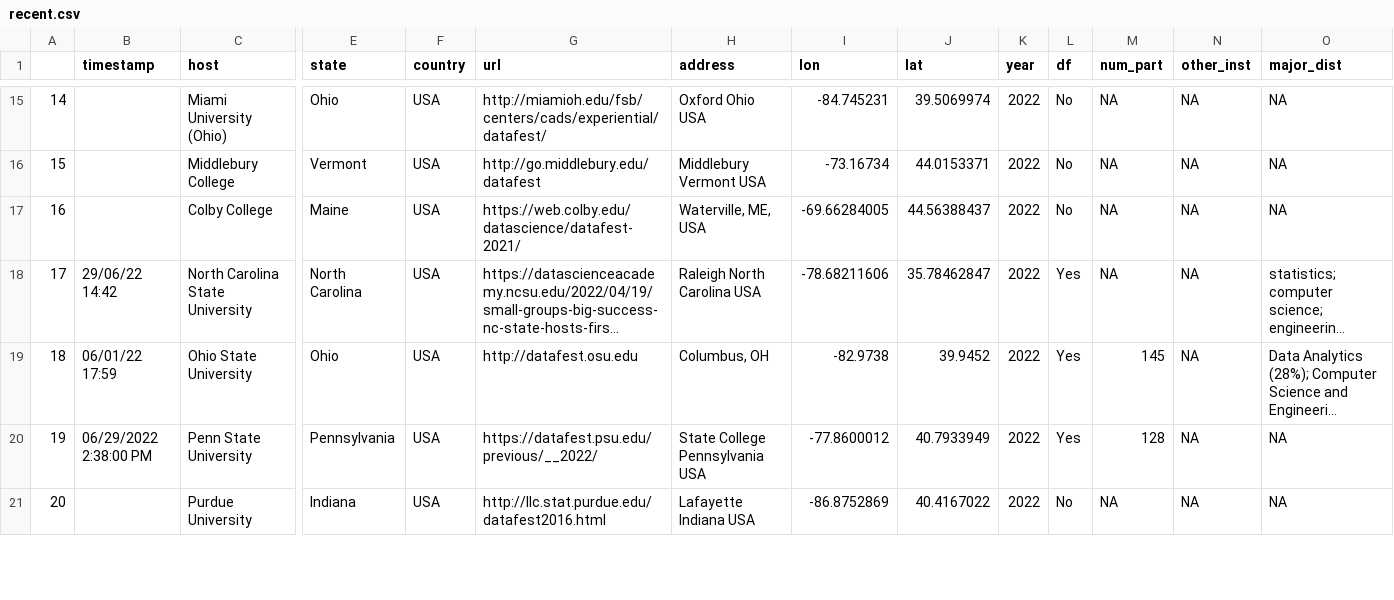
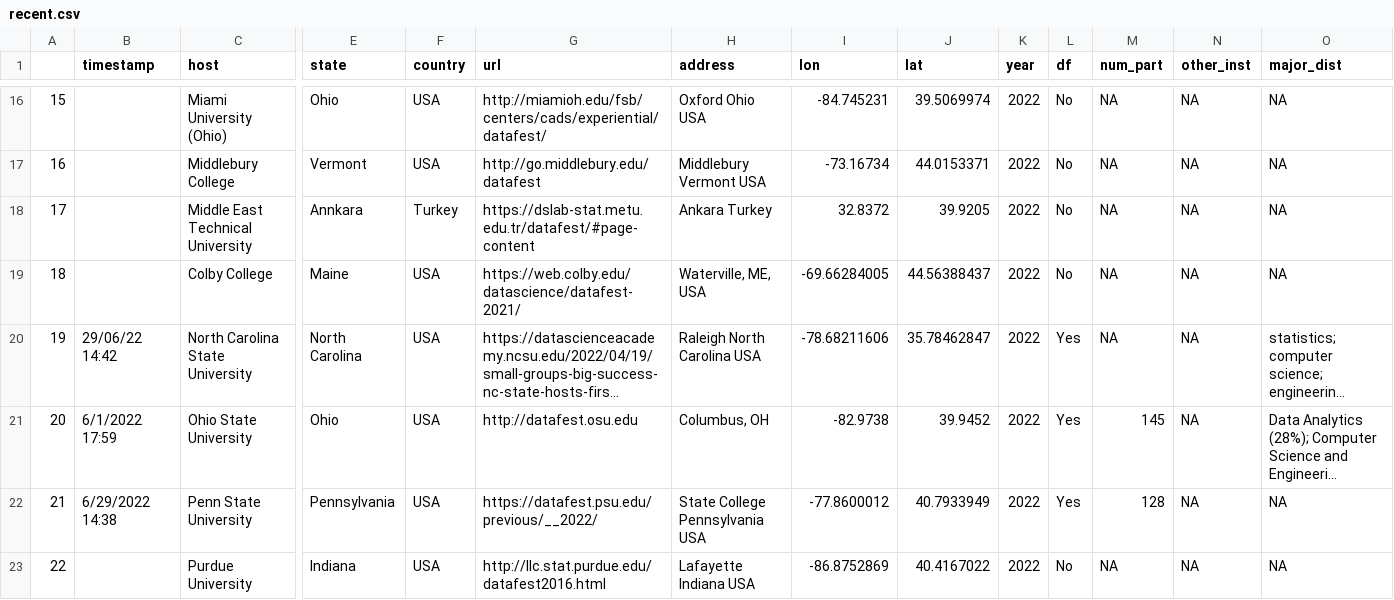
Before and after one commit to mine-cetinkaya-rundel/asa-datafest-dashboard, a CSV file: data/recent.csv, drawn as a sheet; only a part is shown, gaps mark what is left out; long unchanged cells end in …; addresses are those after the commit; rows hold the shown columns only; the diff covers the shown part only; the diff names each change by its address in the sheet, - before the commit and + after, or states it on an @@ line.

```diff
--- a/data/recent.csv
+++ b/data/recent.csv
@@ column A renumbered from row 6 down @@
+row 18: 17 |  | Middle East Technical University | Annkara | Turkey | https://dslab-stat.metu.edu.tr/datafest/#page-content | Ankara Turkey | 32.8372 | 39.9205 | 2022 | No | NA | NA | NA
-B21 (timestamp): 06/01/22 17:59
+B21 (timestamp): 6/1/2022 17:59
-B22 (timestamp): 06/29/2022 2:38:00 PM
+B22 (timestamp): 6/29/2022 14:38
```
Also changed, not shown: 2 added rows and 5 edited cells elsewhere in this file, 2 other files.
